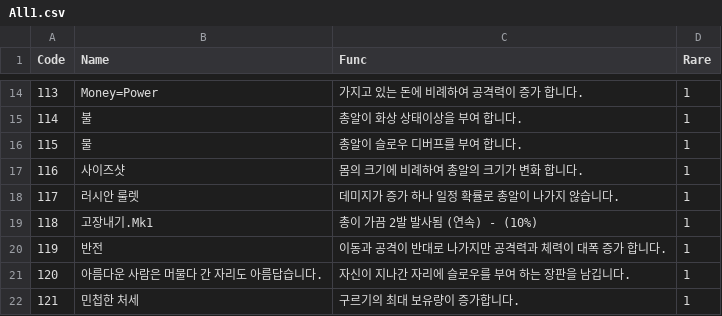
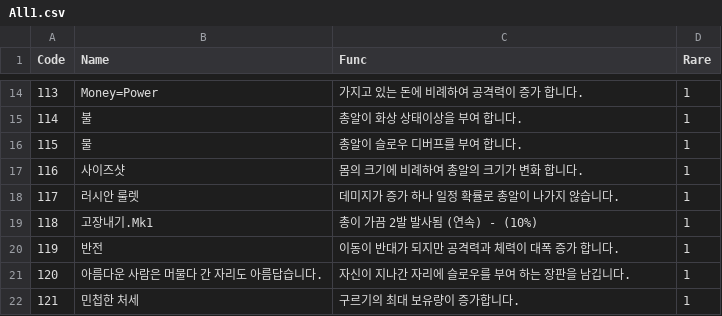
Before and after one commit to sejin0000/NP-14, a CSV file: Assets/Resources/CSVReader/All1.csv, drawn as a sheet; only a part is shown, gaps mark what is left out.

```diff
--- a/Assets/Resources/CSVReader/All1.csv
+++ b/Assets/Resources/CSVReader/All1.csv
@@ -19,3 +19,3 @@ Code,Name,Func,Rare
 118,고장내기.Mk1,총이 가끔 2발 발사됨 (연속) - (10%),1
-119,반전,이동과 공격이 반대로 나가지만 공격력과 체력이 대폭 증가 합니다.,1
+119,반전,이동이 반대가 되지만 공격력과 체력이 대폭 증가 합니다.,1
 120,아름다운 사람은 머물다 간 자리도 아름답습니다.,자신이 지나간 자리에 슬로우를 부여 하는 장판을 남깁니다.,1
```
Also changed, not shown: Assets/Resources/CSVReader/All2.csv, Assets/Resources/CSVReader/Soldier1.csv, 13 other files.
